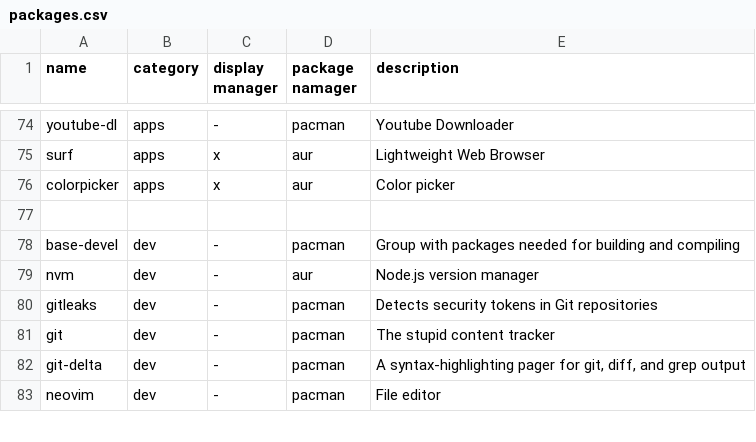
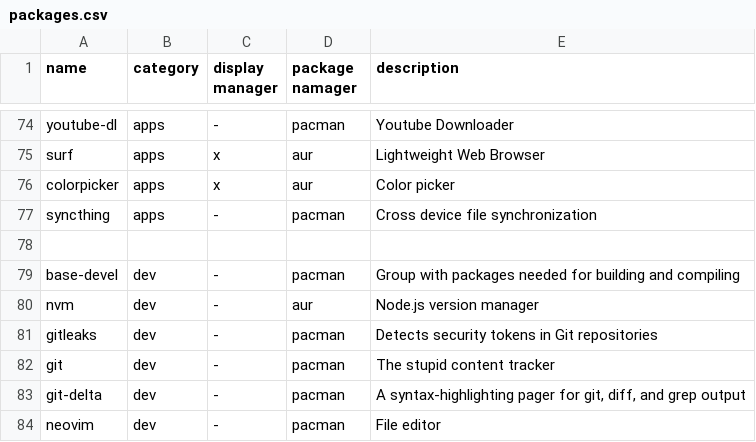
Before and after one commit to andreidmt/dotfiles, a CSV file: packages.csv, drawn as a sheet; only a part is shown, gaps mark what is left out; the diff names each change by its address in the sheet, - before the commit and + after, or states it on an @@ line.

Commit message:
feat: add "syncthing" to package db

```diff
--- a/packages.csv
+++ b/packages.csv
+row 77: syncthing | apps | - | pacman | Cross device file synchronization
```
